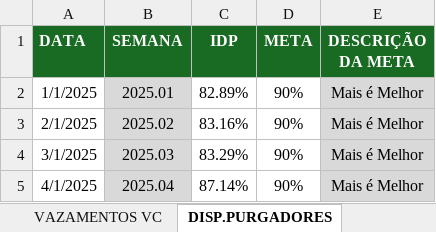
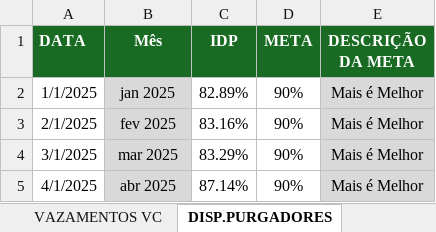
Before and after one commit to pedroklauber/Indicadores-C3, an Excel workbook: historico_recap.xlsx, sheet DISP.PURGADORES, drawn as a sheet; values as stored, in another font and other column widths than the file's, no borders; the diff names each change by its address in the sheet, - before the commit and + after, or states it on an @@ line.

```diff
--- a/historico_recap.xlsx (sheet DISP.PURGADORES)
+++ b/historico_recap.xlsx (sheet DISP.PURGADORES)
-B1: SEMANA
+B1: Mês
-B2 (Mês): 2025.01
+B2 (Mês): jan 2025
-B3 (Mês): 2025.02
+B3 (Mês): fev 2025
-B4 (Mês): 2025.03
+B4 (Mês): mar 2025
-B5 (Mês): 2025.04
+B5 (Mês): abr 2025
```
Also changed, not shown: sheet CONTROLE DE ANDAIMES, sheet LISTA DE INDICADORES, sheet IARI, sheet IAZF, sheet REALIZACAO SEMANAL, sheet PFCEO, 4 more sheets.
